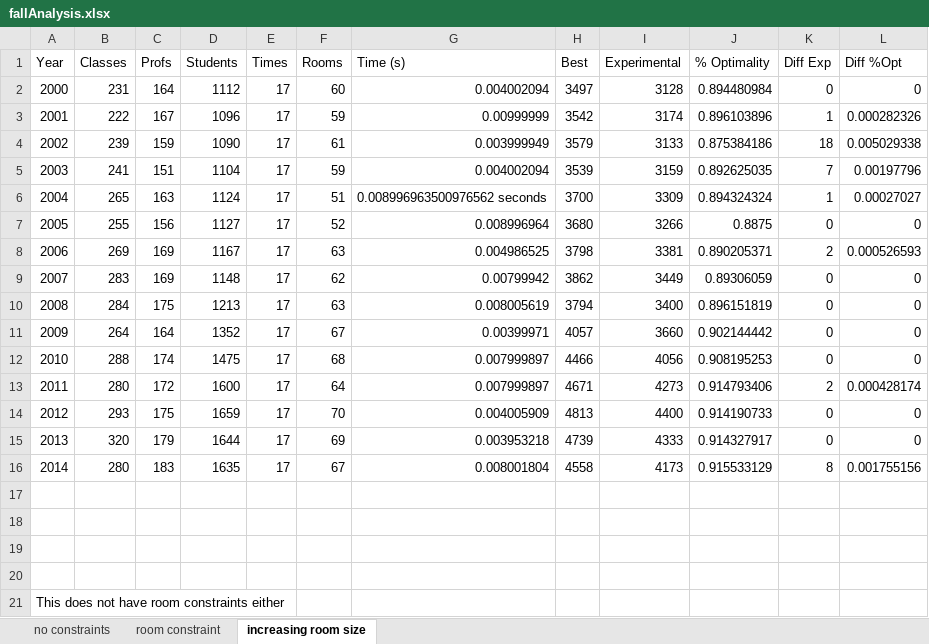
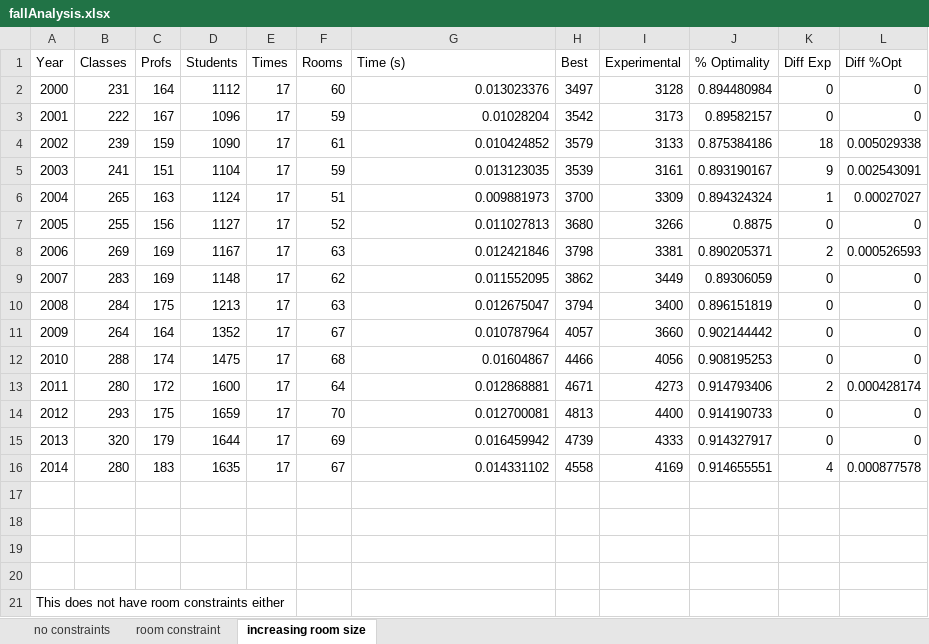
Before and after one commit to Williamlaw718/cs340-project, an Excel workbook: brynmawr/fallAnalysis.xlsx, sheet increasing room size, drawn as a sheet; values as stored, in another font and other column widths than the file's, no borders; the diff names each change by its address in the sheet, - before the commit and + after, or states it on an @@ line.

Commit message:
finished size up room analysis

```diff
--- a/brynmawr/fallAnalysis.xlsx (sheet increasing room size)
+++ b/brynmawr/fallAnalysis.xlsx (sheet increasing room size)
-G2 (Time (s)): 0.004002094
+G2 (Time (s)): 0.013023376
-G3 (Time (s)): 0.00999999
+G3 (Time (s)): 0.01028204
-I3 (Experimental): 3174
+I3 (Experimental): 3173
-J3 (% Optimality): 0.896103896
+J3 (% Optimality): 0.89582157
-K3 (Diff Exp): 1
+K3 (Diff Exp): 0
-L3 (Diff %Opt): 0.000282326
+L3 (Diff %Opt): 0
-G4 (Time (s)): 0.003999949
+G4 (Time (s)): 0.010424852
-G5 (Time (s)): 0.004002094
+G5 (Time (s)): 0.013123035
-I5 (Experimental): 3159
+I5 (Experimental): 3161
-J5 (% Optimality): 0.892625035
+J5 (% Optimality): 0.893190167
-K5 (Diff Exp): 7
+K5 (Diff Exp): 9
-L5 (Diff %Opt): 0.00197796
+L5 (Diff %Opt): 0.002543091
-G6 (Time (s)): 0.008996963500976562 seconds
+G6 (Time (s)): 0.009881973
-G7 (Time (s)): 0.008996964
+G7 (Time (s)): 0.011027813
-G8 (Time (s)): 0.004986525
+G8 (Time (s)): 0.012421846
-G9 (Time (s)): 0.00799942
+G9 (Time (s)): 0.011552095
-G10 (Time (s)): 0.008005619
+G10 (Time (s)): 0.012675047
-G11 (Time (s)): 0.00399971
+G11 (Time (s)): 0.010787964
-G12 (Time (s)): 0.007999897
+G12 (Time (s)): 0.01604867
-G13 (Time (s)): 0.007999897
+G13 (Time (s)): 0.012868881
-G14 (Time (s)): 0.004005909
+G14 (Time (s)): 0.012700081
-G15 (Time (s)): 0.003953218
+G15 (Time (s)): 0.016459942
-G16 (Time (s)): 0.008001804
+G16 (Time (s)): 0.014331102
-I16 (Experimental): 4173
+I16 (Experimental): 4169
-J16 (% Optimality): 0.915533129
+J16 (% Optimality): 0.914655551
-K16 (Diff Exp): 8
+K16 (Diff Exp): 4
-L16 (Diff %Opt): 0.001755156
+L16 (Diff %Opt): 0.000877578
```
